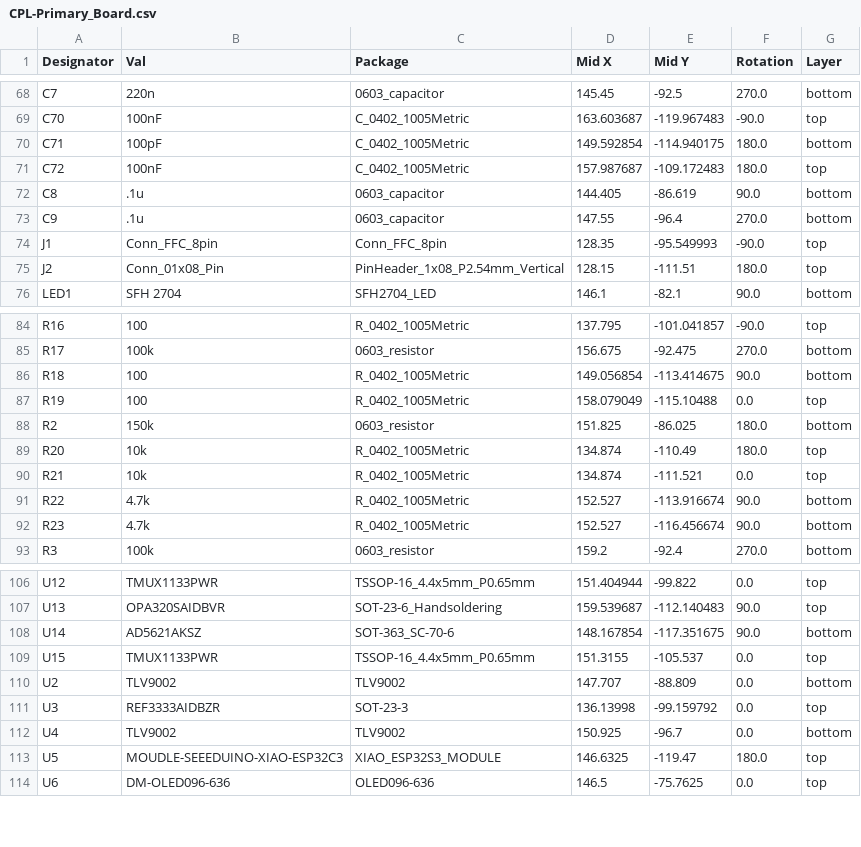
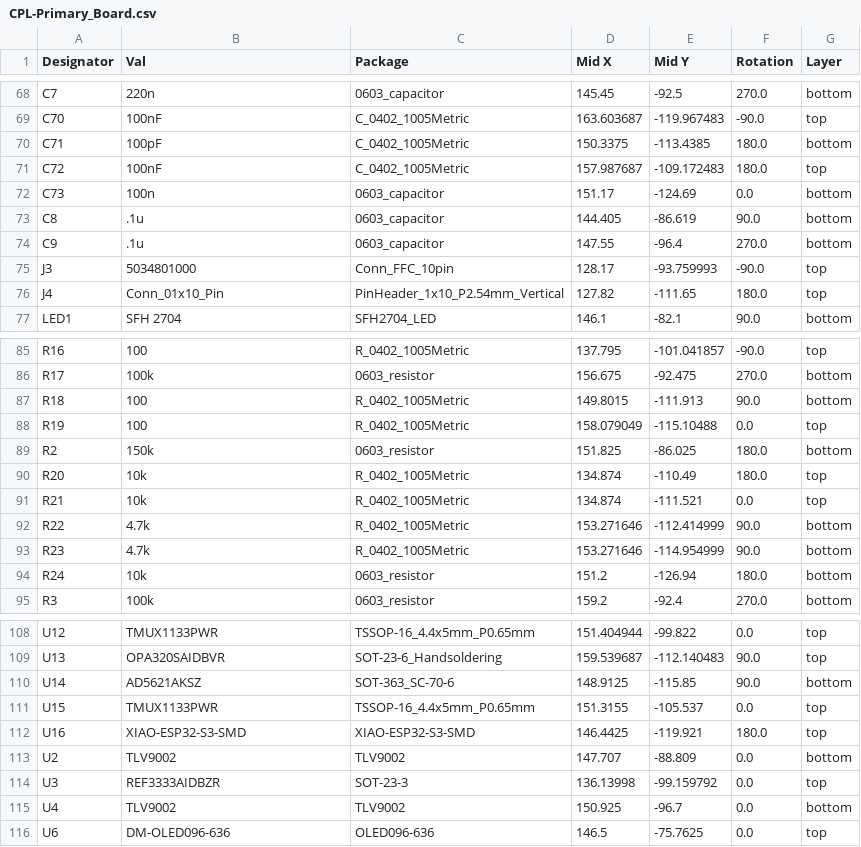
Before and after one commit to YashersB/115DA-Capstone, a CSV file: PCBs/PCB_Design_Files/Primary_Board/jlcpcb/production_files/CPL-Primary_Board.csv, drawn as a sheet; only a part is shown, gaps mark what is left out; the diff covers the shown part only.

```diff
--- a/PCBs/PCB_Design_Files/Primary_Board/jlcpcb/production_files/CPL-Primary_Board.csv
+++ b/PCBs/PCB_Design_Files/Primary_Board/jlcpcb/production_files/CPL-Primary_Board.csv
@@ -69,8 +69,9 @@ C7,220n,0603_capacitor,145.45,-92.5,270.0,bottom
 C70,100nF,C_0402_1005Metric,163.603687,-119.967483,-90.0,top
-C71,100pF,C_0402_1005Metric,149.592854,-114.940175,180.0,bottom
+C71,100pF,C_0402_1005Metric,150.3375,-113.4385,180.0,bottom
 C72,100nF,C_0402_1005Metric,157.987687,-109.172483,180.0,top
+C73,100n,0603_capacitor,151.17,-124.69,0.0,bottom
 C8,.1u,0603_capacitor,144.405,-86.619,90.0,bottom
 C9,.1u,0603_capacitor,147.55,-96.4,270.0,bottom
-J1,Conn_FFC_8pin,Conn_FFC_8pin,128.35,-95.549993,-90.0,top
-J2,Conn_01x08_Pin,PinHeader_1x08_P2.54mm_Vertical,128.15,-111.51,180.0,top
+J3,5034801000,Conn_FFC_10pin,128.17,-93.759993,-90.0,top
+J4,Conn_01x10_Pin,PinHeader_1x10_P2.54mm_Vertical,127.82,-111.65,180.0,top
 LED1,SFH 2704,SFH2704_LED,146.1,-82.1,90.0,bottom
@@ -85,3 +86,3 @@ R16,100,R_0402_1005Metric,137.795,-101.041857,-90.0,top
 R17,100k,0603_resistor,156.675,-92.475,270.0,bottom
-R18,100,R_0402_1005Metric,149.056854,-113.414675,90.0,bottom
+R18,100,R_0402_1005Metric,149.8015,-111.913,90.0,bottom
 R19,100,R_0402_1005Metric,158.079049,-115.10488,0.0,top
@@ -90,4 +91,5 @@ R20,10k,R_0402_1005Metric,134.874,-110.49,180.0,top
 R21,10k,R_0402_1005Metric,134.874,-111.521,0.0,top
-R22,4.7k,R_0402_1005Metric,152.527,-113.916674,90.0,bottom
-R23,4.7k,R_0402_1005Metric,152.527,-116.456674,90.0,bottom
+R22,4.7k,R_0402_1005Metric,153.271646,-112.414999,90.0,bottom
+R23,4.7k,R_0402_1005Metric,153.271646,-114.954999,90.0,bottom
+R24,10k,0603_resistor,151.2,-126.94,180.0,bottom
 R3,100k,0603_resistor,159.2,-92.4,270.0,bottom
@@ -107,4 +109,5 @@ U12,TMUX1133PWR,TSSOP-16_4.4x5mm_P0.65mm,151.404944,-99.822,0.0,top
 U13,OPA320SAIDBVR,SOT-23-6_Handsoldering,159.539687,-112.140483,90.0,top
-U14,AD5621AKSZ,SOT-363_SC-70-6,148.167854,-117.351675,90.0,bottom
+U14,AD5621AKSZ,SOT-363_SC-70-6,148.9125,-115.85,90.0,bottom
 U15,TMUX1133PWR,TSSOP-16_4.4x5mm_P0.65mm,151.3155,-105.537,0.0,top
+U16,XIAO-ESP32-S3-SMD,XIAO-ESP32-S3-SMD,146.4425,-119.921,180.0,top
 U2,TLV9002,TLV9002,147.707,-88.809,0.0,bottom
@@ -112,3 +115,2 @@ U3,REF3333AIDBZR,SOT-23-3,136.13998,-99.159792,0.0,top
 U4,TLV9002,TLV9002,150.925,-96.7,0.0,bottom
-U5,MOUDLE-SEEEDUINO-XIAO-ESP32C3,XIAO_ESP32S3_MODULE,146.6325,-119.47,180.0,top
 U6,DM-OLED096-636,OLED096-636,146.5,-75.7625,0.0,top
```
Also changed, not shown: 2 edited cells elsewhere in this file, PCBs/PCB_Design_Files/Primary_Board/jlcpcb/production_files/BOM-Primary_Board.csv, 37 other files.
